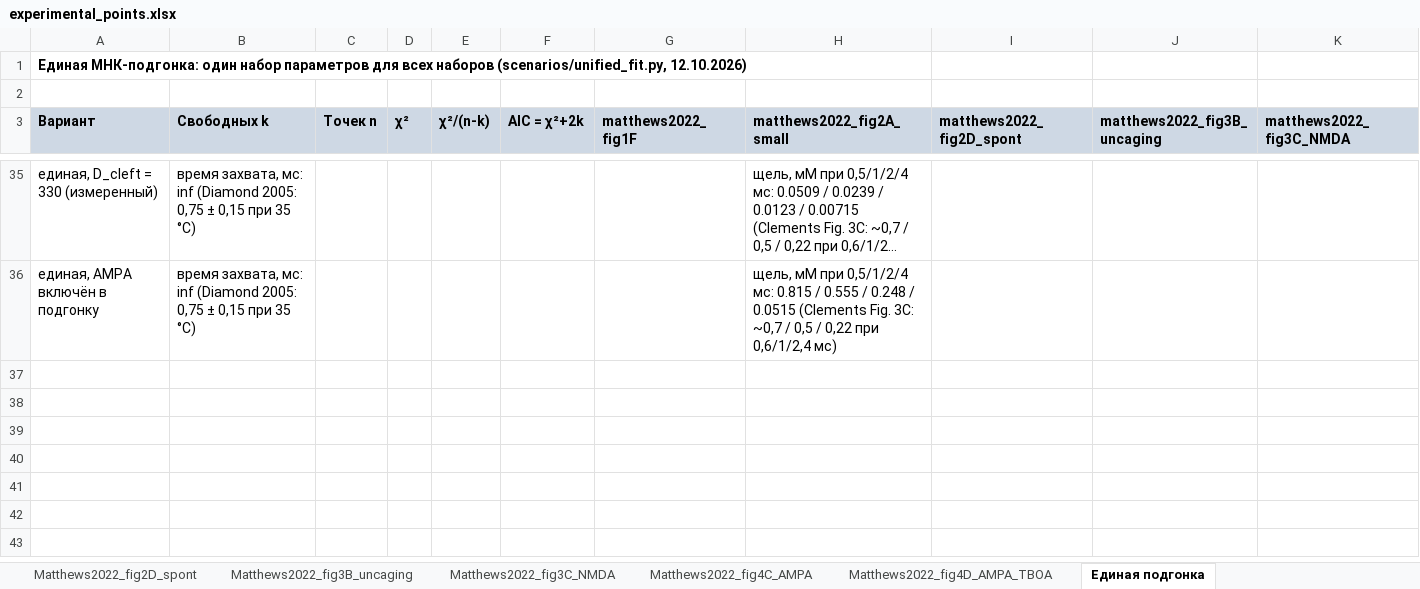
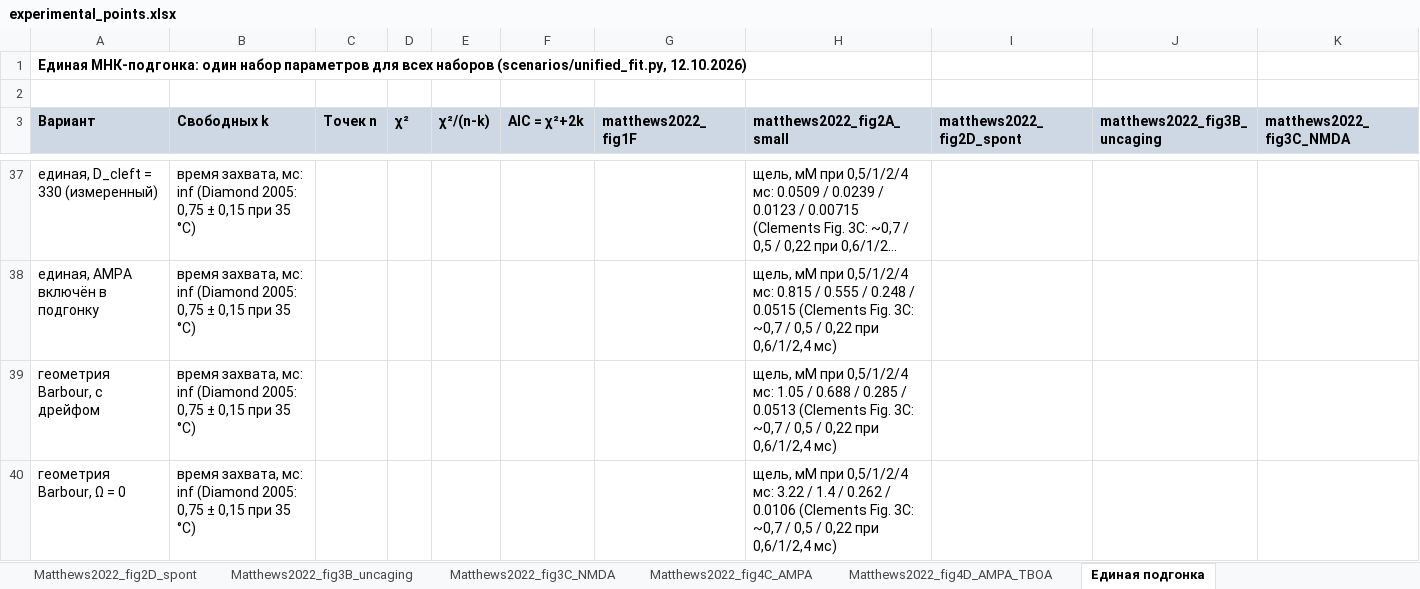
Before and after one commit to shonorovv/nauch_sfu, an Excel workbook: data/experimental_points.xlsx, sheet Единая подгонка, drawn as a sheet; only a part is shown, gaps mark what is left out; long unchanged cells end in …; values as stored, in another font and other column widths than the file's, no borders; rows hold the shown columns only; the diff covers the shown part only; the diff names each change by its address in the sheet, - before the commit and + after, or states it on an @@ line.

```diff
--- a/data/experimental_points.xlsx (sheet Единая подгонка)
+++ b/data/experimental_points.xlsx (sheet Единая подгонка)
+row 39: геометрия Barbour, с дрейфом | время захвата, мс: inf (Diamond 2005: 0,75 ± 0,15 при 35 °C) |  |  |  |  |  | щель, мМ при 0,5/1/2/4 мс: 1.05 / 0.688 / 0.285 / 0.0513 (Clements Fig. 3C: ~0,7 / 0,5 / 0,22 при 0,6/1/2,4 мс)
+row 40: геометрия Barbour, Ω = 0 | время захвата, мс: inf (Diamond 2005: 0,75 ± 0,15 при 35 °C) |  |  |  |  |  | щель, мМ при 0,5/1/2/4 мс: 3.22 / 1.4 / 0.262 / 0.0106 (Clements Fig. 3C: ~0,7 / 0,5 / 0,22 при 0,6/1/2,4 мс)
```
Also changed, not shown: 2 added rows and 30 edited cells elsewhere in this sheet, 51 other files.
